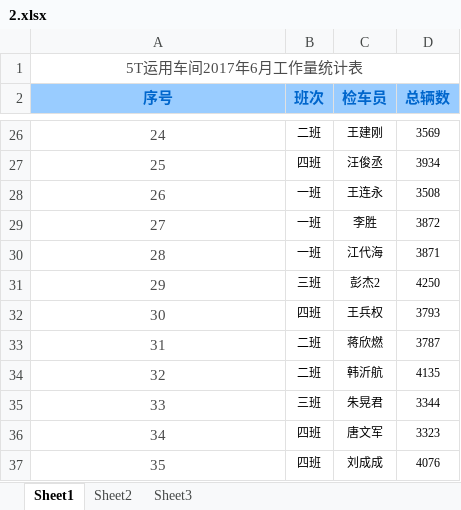
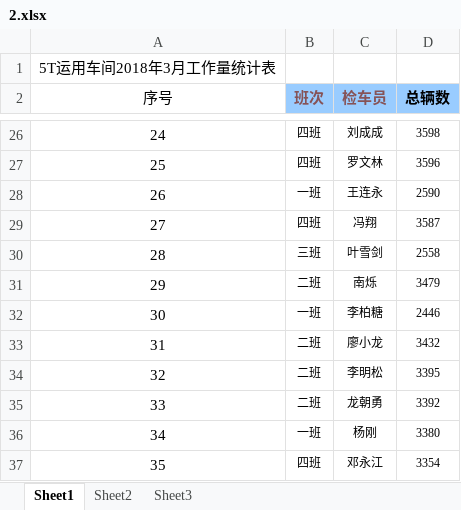
Before and after one commit to RecodeFei/Railway, an Excel workbook: doc/2.xlsx, sheet Sheet1, drawn as a sheet; only a part is shown, gaps mark what is left out; values as stored, in another font and other column widths than the file's, no borders; the diff covers the shown part only; the diff names each change by its address in the sheet, - before the commit and + after, or states it on an @@ line.

```diff
--- a/doc/2.xlsx (sheet Sheet1)
+++ b/doc/2.xlsx (sheet Sheet1)
-A1 (序号): 5T运用车间2017年6月工作量统计表
+A1 (序号): 5T运用车间2018年3月工作量统计表
-A1 text colour: #4C4C4C
+A1 text colour: black
-A1:D1 merged
@@ A2 text colour: #0066CC → black, fill: #99CCFF → none, bold: on → off @@
-B2:C2 text colour: #0066CC
+B2:C2 text colour: #865357
-D2 text colour: #0066CC
+D2 text colour: black
-A26:A37 text colour: #4C4C4C
+A26:A37 text colour: black
-B26 (班次): 二班
+B26 (班次): 四班
-C26 (检车员): 王建刚
+C26 (检车员): 刘成成
-D26 (总辆数): 3569
+D26 (总辆数): 3598
-C27 (检车员): 汪俊丞
+C27 (检车员): 罗文林
-D27 (总辆数): 3934
+D27 (总辆数): 3596
-D28 (总辆数): 3508
+D28 (总辆数): 2590
-B29 (班次): 一班
+B29 (班次): 四班
-C29 (检车员): 李胜
+C29 (检车员): 冯翔
-D29 (总辆数): 3872
+D29 (总辆数): 3587
-B30 (班次): 一班
+B30 (班次): 三班
-C30 (检车员): 江代海
+C30 (检车员): 叶雪剑
-D30 (总辆数): 3871
+D30 (总辆数): 2558
-B31 (班次): 三班
+B31 (班次): 二班
-C31 (检车员): 彭杰2
+C31 (检车员): 南烁
-D31 (总辆数): 4250
+D31 (总辆数): 3479
-B32 (班次): 四班
+B32 (班次): 一班
-C32 (检车员): 王兵权
+C32 (检车员): 李柏糖
-D32 (总辆数): 3793
+D32 (总辆数): 2446
-C33 (检车员): 蒋欣燃
+C33 (检车员): 廖小龙
-D33 (总辆数): 3787
+D33 (总辆数): 3432
-C34 (检车员): 韩沂航
+C34 (检车员): 李明松
-D34 (总辆数): 4135
+D34 (总辆数): 3395
-B35 (班次): 三班
+B35 (班次): 二班
-C35 (检车员): 朱晃君
+C35 (检车员): 龙朝勇
-D35 (总辆数): 3344
+D35 (总辆数): 3392
-B36 (班次): 四班
+B36 (班次): 一班
-C36 (检车员): 唐文军
+C36 (检车员): 杨刚
-D36 (总辆数): 3323
+D36 (总辆数): 3380
-C37 (检车员): 刘成成
+C37 (检车员): 邓永江
-D37 (总辆数): 4076
+D37 (总辆数): 3354
```
Also changed, not shown: 137 edited cells and cell formats elsewhere in this sheet, 15 other files.
